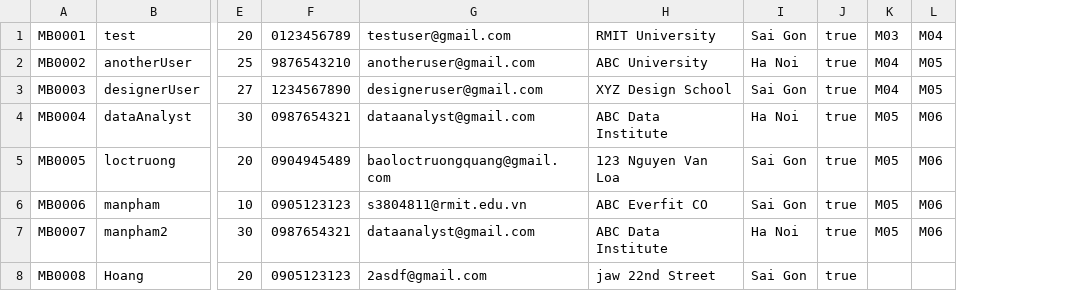
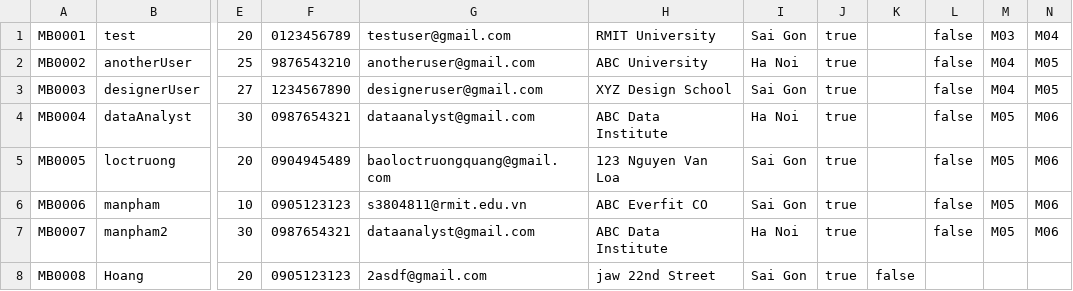
Before and after one commit to tom474/time_bank_system, a CSV file: data/member.csv, drawn as a sheet; only a part is shown, gaps mark what is left out; the diff names each change by its address in the sheet, - before the commit and + after, or states it on an @@ line.

Commit message:
TBA-14 Update Member class with isResetPassword attribute

```diff
--- a/data/member.csv
+++ b/data/member.csv
+column K, row 8: false
+column L, rows 1-7: all false
```
Also changed, not shown: 4 other files.
